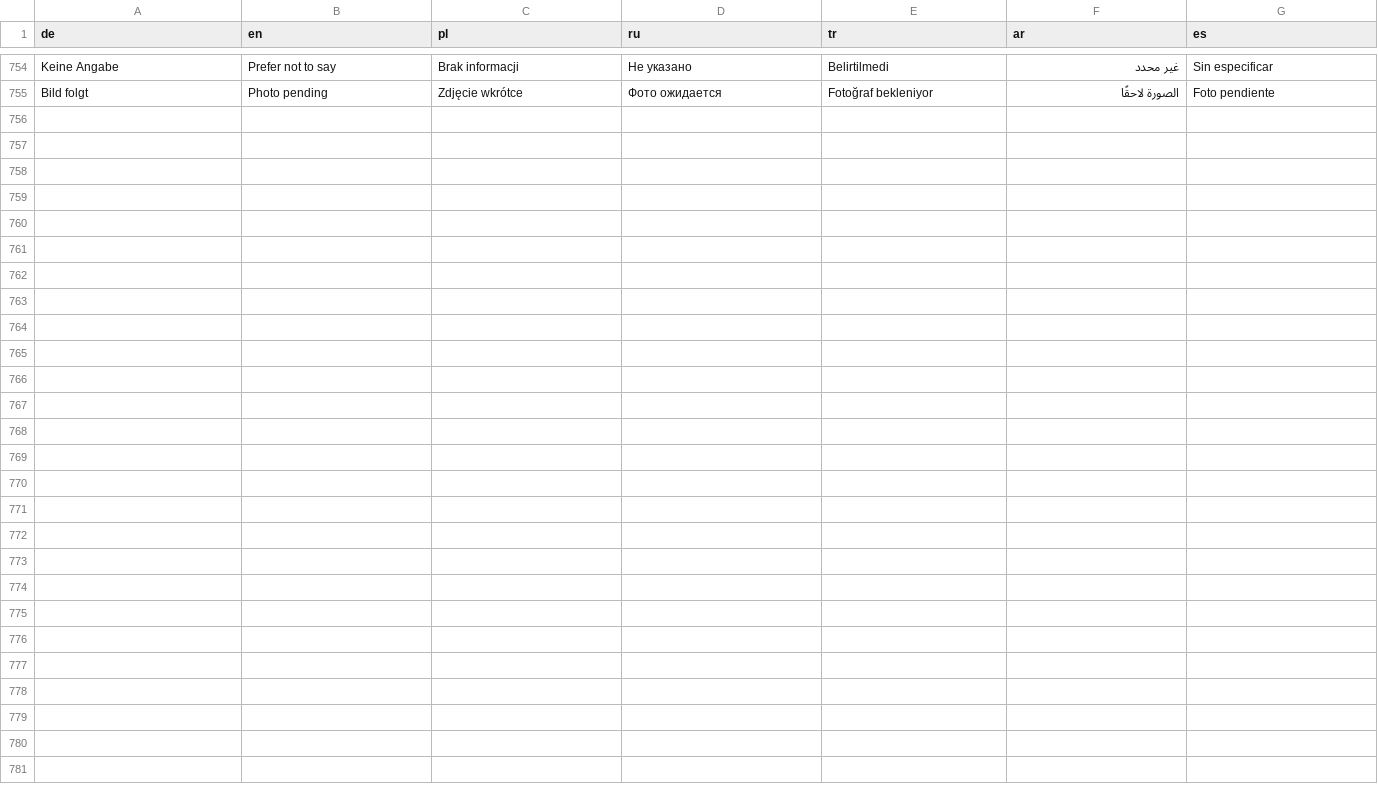
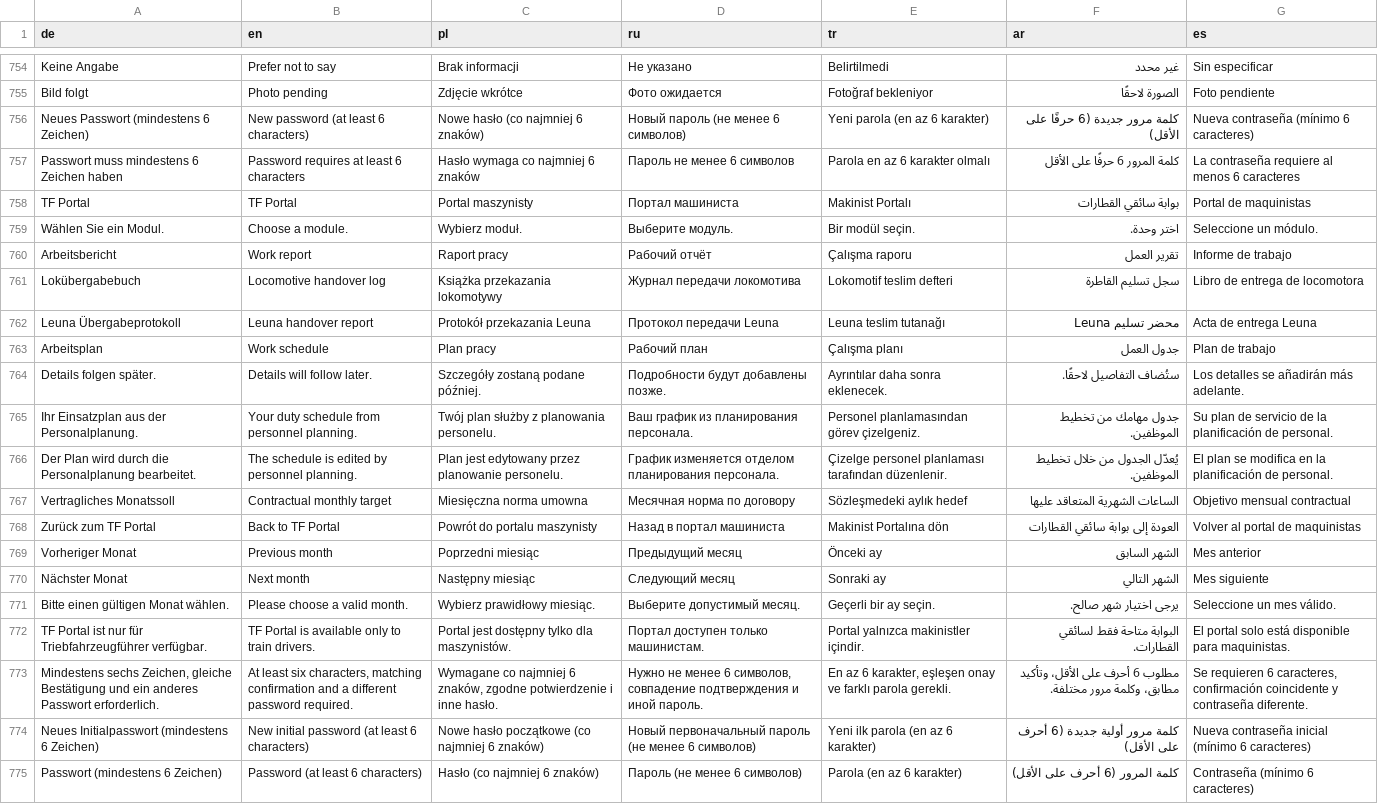
Before and after one commit to omueller369/LokZeitleiste, a TSV file: backend/lokzeitleiste/locales/translations.tsv, drawn as a sheet; only a part is shown, gaps mark what is left out.

Commit message:
v0.24: six-character passwords and TF Portal with own read-only duty plan

```diff
--- a/backend/lokzeitleiste/locales/translations.tsv
+++ b/backend/lokzeitleiste/locales/translations.tsv
@@ -755 +755,21 @@ Keine Angabe|Prefer not to say|Brak informacji|Не указано|Belirtilmedi|
 Bild folgt|Photo pending|Zdjęcie wkrótce|Фото ожидается|Fotoğraf bekleniyor|الصورة لاحقًا|Foto pendiente
+Neues Passwort (mindestens 6 Zeichen)|New password (at least 6 characters)|Nowe hasło (co najmniej 6 znaków)|Новый пароль (не менее 6 символов)|Yeni parola (en az 6 karakter)|كلمة مرور جديدة (6 حرفًا على الأقل)|Nueva contraseña (mínimo 6 caracteres)
+Passwort muss mindestens 6 Zeichen haben|Password requires at least 6 characters|Hasło wymaga co najmniej 6 znaków|Пароль не менее 6 символов|Parola en az 6 karakter olmalı|كلمة المرور 6 حرفًا على الأقل|La contraseña requiere al menos 6 caracteres
+TF Portal|TF Portal|Portal maszynisty|Портал машиниста|Makinist Portalı|بوابة سائقي القطارات|Portal de maquinistas
+Wählen Sie ein Modul.|Choose a module.|Wybierz moduł.|Выберите модуль.|Bir modül seçin.|اختر وحدة.|Seleccione un módulo.
+Arbeitsbericht|Work report|Raport pracy|Рабочий отчёт|Çalışma raporu|تقرير العمل|Informe de trabajo
+Lokübergabebuch|Locomotive handover log|Książka przekazania lokomotywy|Журнал передачи локомотива|Lokomotif teslim defteri|سجل تسليم القاطرة|Libro de entrega de locomotora
+Leuna Übergabeprotokoll|Leuna handover report|Protokół przekazania Leuna|Протокол передачи Leuna|Leuna teslim tutanağı|محضر تسليم Leuna|Acta de entrega Leuna
+Arbeitsplan|Work schedule|Plan pracy|Рабочий план|Çalışma planı|جدول العمل|Plan de trabajo
+Details folgen später.|Details will follow later.|Szczegóły zostaną podane później.|Подробности будут добавлены позже.|Ayrıntılar daha sonra eklenecek.|ستُضاف التفاصيل لاحقًا.|Los detalles se añadirán más adelante.
+Ihr Einsatzplan aus der Personalplanung.|Your duty schedule from personnel planning.|Twój plan służby z planowania personelu.|Ваш график из планирования персонала.|Personel planlamasından görev çizelgeniz.|جدول مهامك من تخطيط الموظفين.|Su plan de servicio de la planificación de personal.
+Der Plan wird durch die Personalplanung bearbeitet.|The schedule is edited by personnel planning.|Plan jest edytowany przez planowanie personelu.|График изменяется отделом планирования персонала.|Çizelge personel planlaması tarafından düzenlenir.|يُعدّل الجدول من خلال تخطيط الموظفين.|El plan se modifica en la planificación de personal.
+Vertragliches Monatssoll|Contractual monthly target|Miesięczna norma umowna|Месячная норма по договору|Sözleşmedeki aylık hedef|الساعات الشهرية المتعاقد عليها|Objetivo mensual contractual
+Zurück zum TF Portal|Back to TF Portal|Powrót do portalu maszynisty|Назад в портал машиниста|Makinist Portalına dön|العودة إلى بوابة سائقي القطارات|Volver al portal de maquinistas
+Vorheriger Monat|Previous month|Poprzedni miesiąc|Предыдущий месяц|Önceki ay|الشهر السابق|Mes anterior
+Nächster Monat|Next month|Następny miesiąc|Следующий месяц|Sonraki ay|الشهر التالي|Mes siguiente
+Bitte einen gültigen Monat wählen.|Please choose a valid month.|Wybierz prawidłowy miesiąc.|Выберите допустимый месяц.|Geçerli bir ay seçin.|يرجى اختيار شهر صالح.|Seleccione un mes válido.
+TF Portal ist nur für Triebfahrzeugführer verfügbar.|TF Portal is available only to train drivers.|Portal jest dostępny tylko dla maszynistów.|Портал доступен только машинистам.|Portal yalnızca makinistler içindir.|البوابة متاحة فقط لسائقي القطارات.|El portal solo está disponible para maquinistas.
+Mindestens sechs Zeichen, gleiche Bestätigung und ein anderes Passwort erforderlich.|At least six characters, matching confirmation and a different password required.|Wymagane co najmniej 6 znaków, zgodne potwierdzenie i inne hasło.|Нужно не менее 6 символов, совпадение подтверждения и иной пароль.|En az 6 karakter, eşleşen onay ve farklı parola gerekli.|مطلوب 6 أحرف على الأقل، وتأكيد مطابق، وكلمة مرور مختلفة.|Se requieren 6 caracteres, confirmación coincidente y contraseña diferente.
+Neues Initialpasswort (mindestens 6 Zeichen)|New initial password (at least 6 characters)|Nowe hasło początkowe (co najmniej 6 znaków)|Новый первоначальный пароль (не менее 6 символов)|Yeni ilk parola (en az 6 karakter)|كلمة مرور أولية جديدة (6 أحرف على الأقل)|Nueva contraseña inicial (mínimo 6 caracteres)
+Passwort (mindestens 6 Zeichen)|Password (at least 6 characters)|Hasło (co najmniej 6 znaków)|Пароль (не менее 6 символов)|Parola (en az 6 karakter)|كلمة المرور (6 أحرف على الأقل)|Contraseña (mínimo 6 caracteres)
```
Also changed, not shown: 24 other files.
